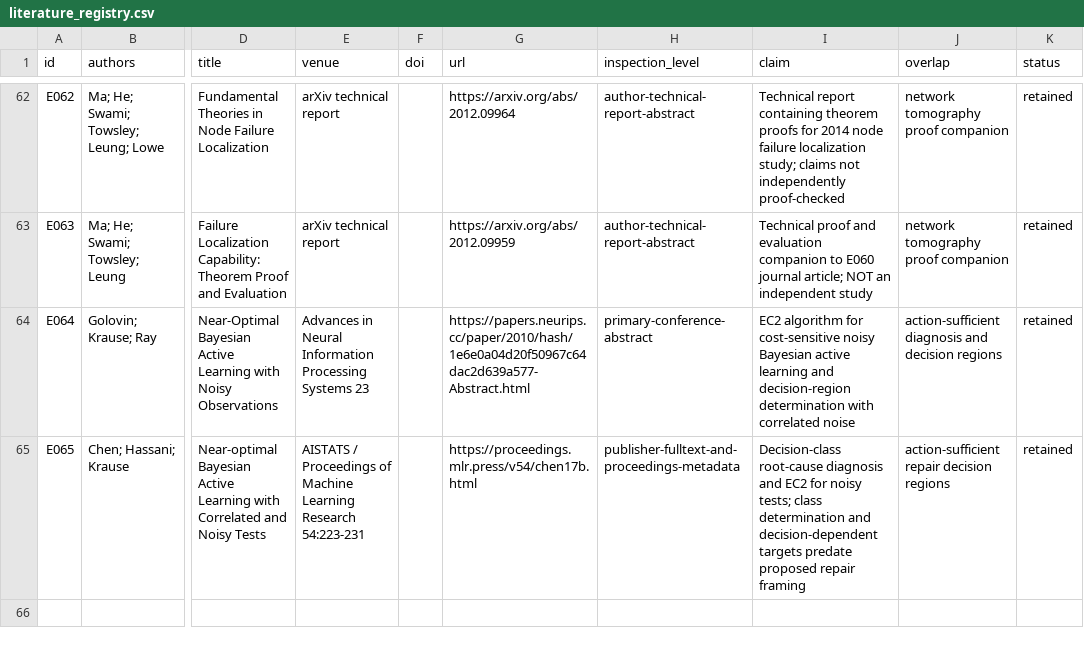
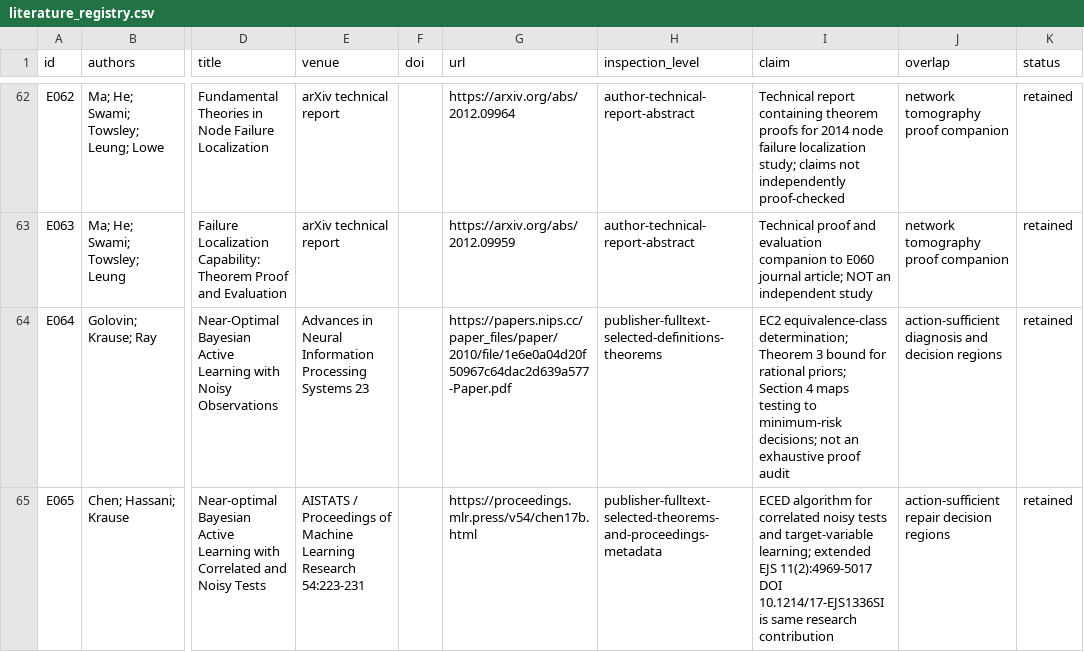
Before and after one commit to Arithmetic-Power-Geometry/Optimization, a CSV file: evidence/literature_registry.csv, drawn as a sheet; only a part is shown, gaps mark what is left out; the diff names each change by its address in the sheet, - before the commit and + after, or states it on an @@ line.

Commit message:
Prompt 18: correct ECED attribution and deduplicate E065 journal version

```diff
--- a/evidence/literature_registry.csv
+++ b/evidence/literature_registry.csv
-G64 (url): https://papers.neurips.cc/paper/2010/hash/1e6e0a04d20f50967c64dac2d639a577-Abstract.html
+G64 (url): https://papers.nips.cc/paper_files/paper/2010/file/1e6e0a04d20f50967c64dac2d639a577-Paper.pdf
-H64 (inspection_level): primary-conference-abstract
+H64 (inspection_level): publisher-fulltext-selected-definitions-theorems
-I64 (claim): EC2 algorithm for cost-sensitive noisy Bayesian active learning and decision-region determination with correlated noise
+I64 (claim): EC2 equivalence-class determination; Theorem 3 bound for rational priors; Section 4 maps testing to minimum-risk decisions; not an exhaustive proof audit
-H65 (inspection_level): publisher-fulltext-and-proceedings-metadata
+H65 (inspection_level): publisher-fulltext-selected-theorems-and-proceedings-metadata
-I65 (claim): Decision-class root-cause diagnosis and EC2 for noisy tests; class determination and decision-dependent targets predate proposed repair framing
+I65 (claim): ECED algorithm for correlated noisy tests and target-variable learning; extended EJS 11(2):4969-5017 DOI 10.1214/17-EJS1336SI is same research contribution
```
